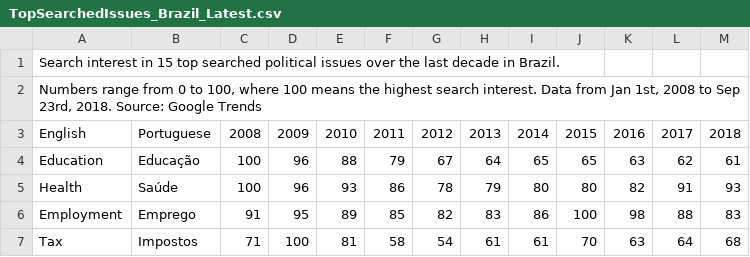
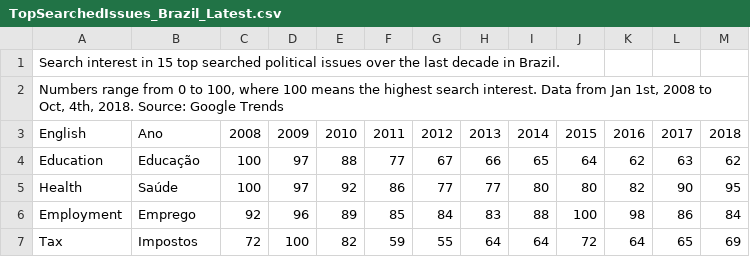
Before and after one commit to GoogleTrends/data, a CSV file: TopSearchedIssues_Brazil_Latest.csv, drawn as a sheet; only a part is shown; the diff covers the shown part only.

Commit message:
Top searched issues in Brazil, 2008-2018

```diff
--- a/TopSearchedIssues_Brazil_Latest.csv
+++ b/TopSearchedIssues_Brazil_Latest.csv
@@ -1,7 +1,7 @@
 Search interest in 15 top searched political issues over the last decade in Brazil. ,,,,,,,,,,,,
-"Numbers range from 0 to 100, where 100 means the highest search interest. Data from Jan 1st, 2008 to Sep 23rd, 2018. Source: Google Trends",,,,,,,,,,,,
-English,Portuguese,2008,2009,2010,2011,2012,2013,2014,2015,2016,2017,2018
-Education,Educação,100,96,88,79,67,64,65,65,63,62,61
-Health,Saúde,100,96,93,86,78,79,80,80,82,91,93
-Employment,Emprego,91,95,89,85,82,83,86,100,98,88,83
-Tax,Impostos,71,100,81,58,54,61,61,70,63,64,68
+"Numbers range from 0 to 100, where 100 means the highest search interest. Data from Jan 1st, 2008 to Oct, 4th, 2018. Source: Google Trends",,,,,,,,,,,,
+English,Ano,2008,2009,2010,2011,2012,2013,2014,2015,2016,2017,2018
+Education,Educação,100,97,88,77,67,66,65,64,62,63,62
+Health,Saúde,100,97,92,86,77,77,80,80,82,90,95
+Employment,Emprego,92,96,89,85,84,83,88,100,98,86,84
+Tax,Impostos,72,100,82,59,55,64,64,72,64,65,69
```
Also changed, not shown: 91 edited cells elsewhere in this file.
